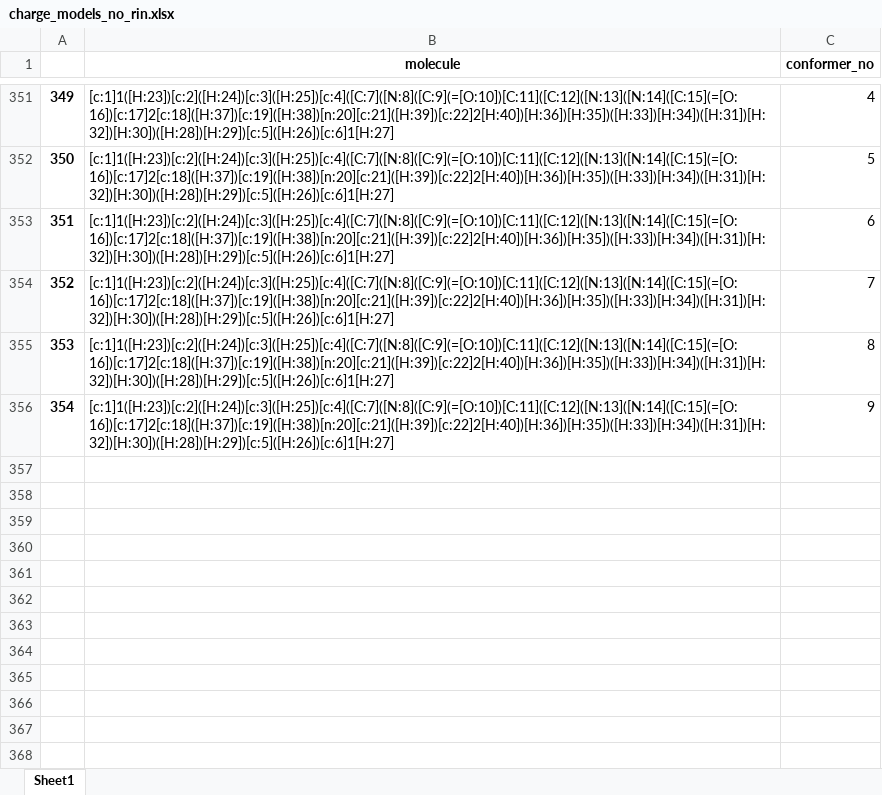
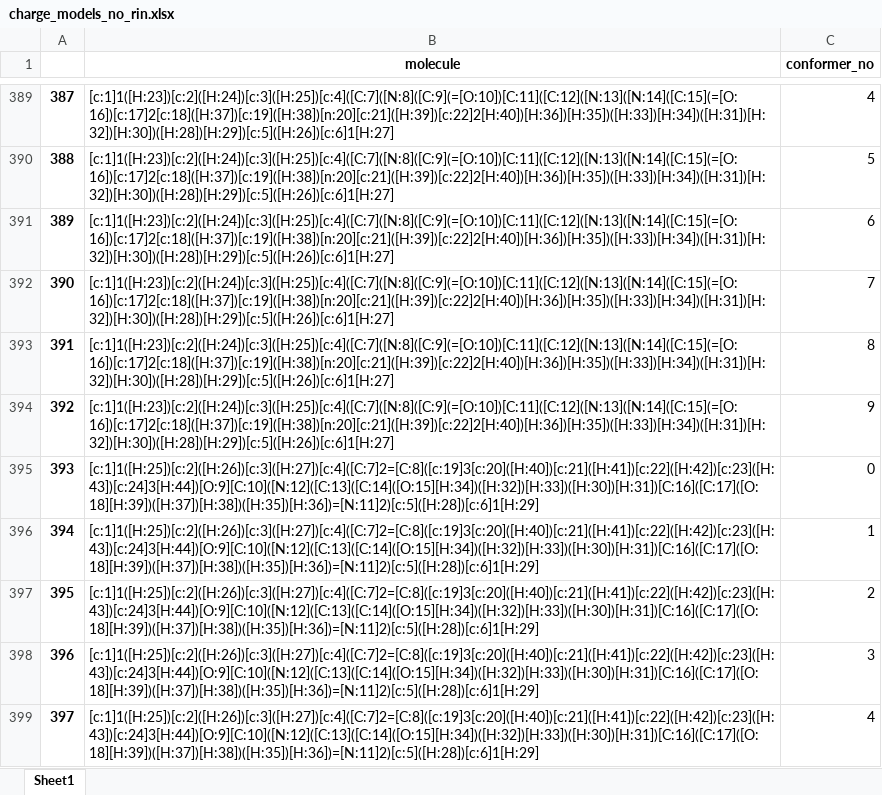
Before and after one commit to bismuthadams1/charge_paper, an Excel workbook: conformer_test/charge_models_no_rin.xlsx, sheet Sheet1, drawn as a sheet; only a part is shown, gaps mark what is left out; values as stored, in another font and other column widths than the file's, no borders; the diff covers the shown part only; the diff names each change by its address in the sheet, - before the commit and + after, or states it on an @@ line.

```diff
--- a/conformer_test/charge_models_no_rin.xlsx (sheet Sheet1)
+++ b/conformer_test/charge_models_no_rin.xlsx (sheet Sheet1)
@@ column A renumbered between rows 16 and 394 @@
+row 395: 393 | [c:1]1([H:25])[c:2]([H:26])[c:3]([H:27])[c:4]([C:7]2=[C:8]([c:19]3[c:20]([H:40])[c:21]([H:41])[c:22]([H:42])[c:23]([H:43])[c:24]3[H:44])[O:9][C:10]([N:12]([C:13]([C:14]([O:15][H:34])([H:32])[H:33])([H:30])[H:31])[C:16]([C:17]([O:18][H:39])([H:37])[H:38])([H:35])[H:36])=[N:11]2)[c:5]([H:28])[c:6]1[H:29] | 0
+row 396: 394 | [c:1]1([H:25])[c:2]([H:26])[c:3]([H:27])[c:4]([C:7]2=[C:8]([c:19]3[c:20]([H:40])[c:21]([H:41])[c:22]([H:42])[c:23]([H:43])[c:24]3[H:44])[O:9][C:10]([N:12]([C:13]([C:14]([O:15][H:34])([H:32])[H:33])([H:30])[H:31])[C:16]([C:17]([O:18][H:39])([H:37])[H:38])([H:35])[H:36])=[N:11]2)[c:5]([H:28])[c:6]1[H:29] | 1
+row 397: 395 | [c:1]1([H:25])[c:2]([H:26])[c:3]([H:27])[c:4]([C:7]2=[C:8]([c:19]3[c:20]([H:40])[c:21]([H:41])[c:22]([H:42])[c:23]([H:43])[c:24]3[H:44])[O:9][C:10]([N:12]([C:13]([C:14]([O:15][H:34])([H:32])[H:33])([H:30])[H:31])[C:16]([C:17]([O:18][H:39])([H:37])[H:38])([H:35])[H:36])=[N:11]2)[c:5]([H:28])[c:6]1[H:29] | 2
+row 398: 396 | [c:1]1([H:25])[c:2]([H:26])[c:3]([H:27])[c:4]([C:7]2=[C:8]([c:19]3[c:20]([H:40])[c:21]([H:41])[c:22]([H:42])[c:23]([H:43])[c:24]3[H:44])[O:9][C:10]([N:12]([C:13]([C:14]([O:15][H:34])([H:32])[H:33])([H:30])[H:31])[C:16]([C:17]([O:18][H:39])([H:37])[H:38])([H:35])[H:36])=[N:11]2)[c:5]([H:28])[c:6]1[H:29] | 3
+row 399: 397 | [c:1]1([H:25])[c:2]([H:26])[c:3]([H:27])[c:4]([C:7]2=[C:8]([c:19]3[c:20]([H:40])[c:21]([H:41])[c:22]([H:42])[c:23]([H:43])[c:24]3[H:44])[O:9][C:10]([N:12]([C:13]([C:14]([O:15][H:34])([H:32])[H:33])([H:30])[H:31])[C:16]([C:17]([O:18][H:39])([H:37])[H:38])([H:35])[H:36])=[N:11]2)[c:5]([H:28])[c:6]1[H:29] | 4
```
Also changed, not shown: 43 added rows elsewhere in this sheet, 5 other files.
